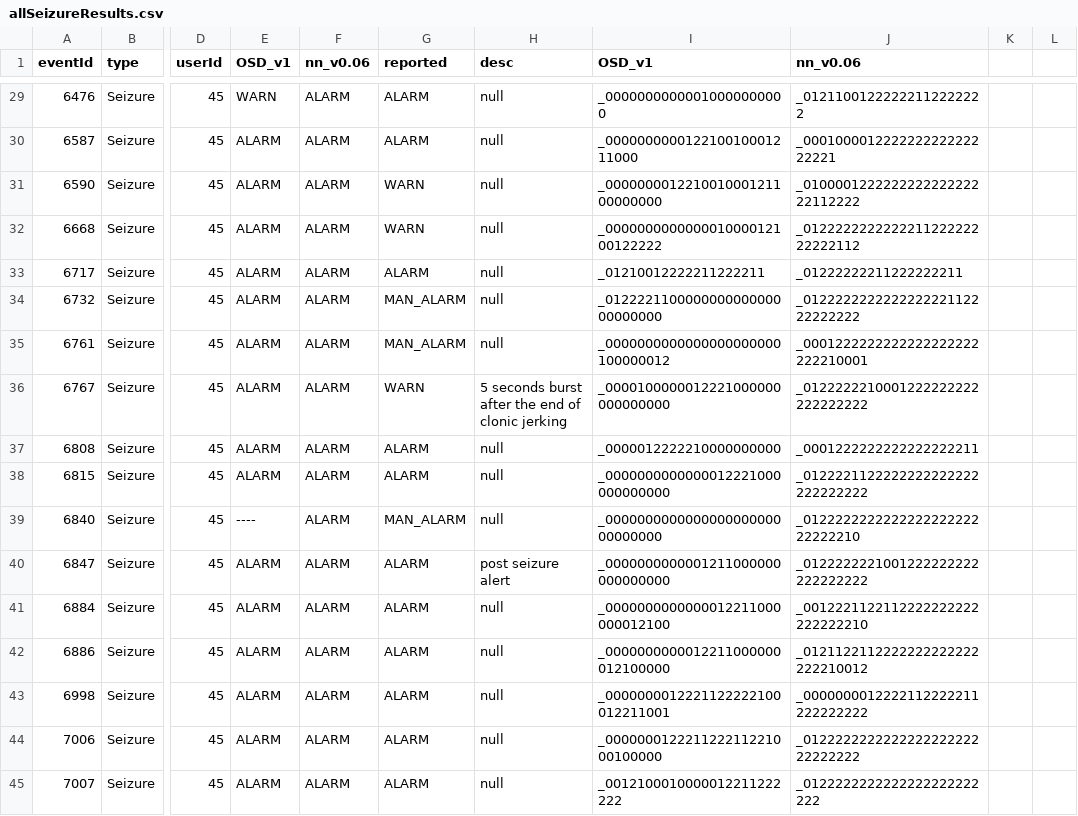
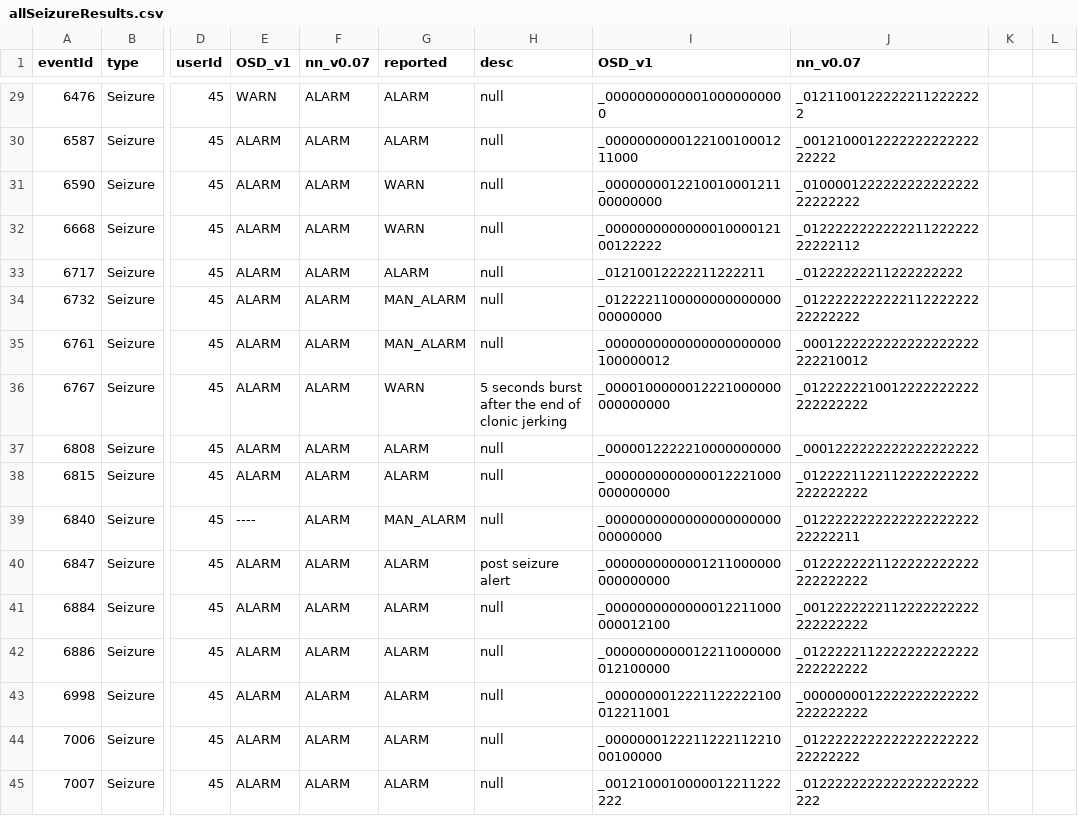
Before and after one commit to OpenSeizureDetector/OpenSeizureDatabase, a CSV file: user_tools/testRunner/allSeizureResults.csv, drawn as a sheet; only a part is shown, gaps mark what is left out; the diff covers the shown part only; the diff names each change by its address in the sheet, - before the commit and + after, or states it on an @@ line.

```diff
--- a/user_tools/testRunner/allSeizureResults.csv
+++ b/user_tools/testRunner/allSeizureResults.csv
-F1: nn_v0.06
+F1: nn_v0.07
-J1: nn_v0.06
+J1: nn_v0.07
-J30 (nn_v0.07): _000100001222222222222222221
+J30 (nn_v0.07): _001210001222222222222222222
-J31 (nn_v0.07): _010000122222222222222222112222
+J31 (nn_v0.07): _010000122222222222222222222222
-J33 (nn_v0.07): _01222222211222222211
+J33 (nn_v0.07): _01222222211222222222
-J34 (nn_v0.07): _012222222222222222112222222222
+J34 (nn_v0.07): _012222222222211222222222222222
-J35 (nn_v0.07): _0001222222222222222222222210001
+J35 (nn_v0.07): _0001222222222222222222222210012
-J36 (nn_v0.07): _0122222210001222222222222222222
+J36 (nn_v0.07): _0122222210012222222222222222222
-J37 (nn_v0.07): _0001222222222222222211
+J37 (nn_v0.07): _0001222222222222222222
-J38 (nn_v0.07): _0122221122222222222222222222222
+J38 (nn_v0.07): _0122221122112222222222222222222
-J39 (nn_v0.07): _012222222222222222222222222210
+J39 (nn_v0.07): _012222222222222222222222222211
-J40 (nn_v0.07): _0122222221001222222222222222222
+J40 (nn_v0.07): _0122222221122222222222222222222
-J41 (nn_v0.07): _0012221122112222222222222222210
+J41 (nn_v0.07): _0012222222112222222222222222222
-J42 (nn_v0.07): _0121122112222222222222222210012
+J42 (nn_v0.07): _0122222112222222222222222222222
-J43 (nn_v0.07): _0000000012222112222211222222222
+J43 (nn_v0.07): _0000000012222222222222222222222
```
Also changed, not shown: 67 edited cells elsewhere in this file, user_tools/testRunner/tcResults.csv, 26 other files.
